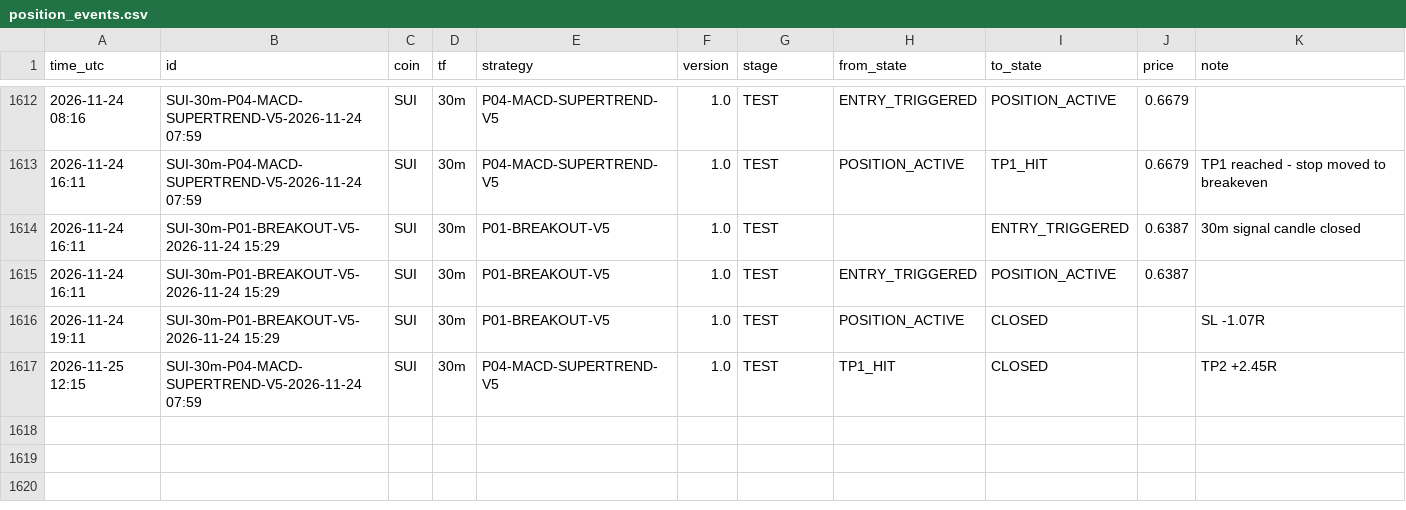
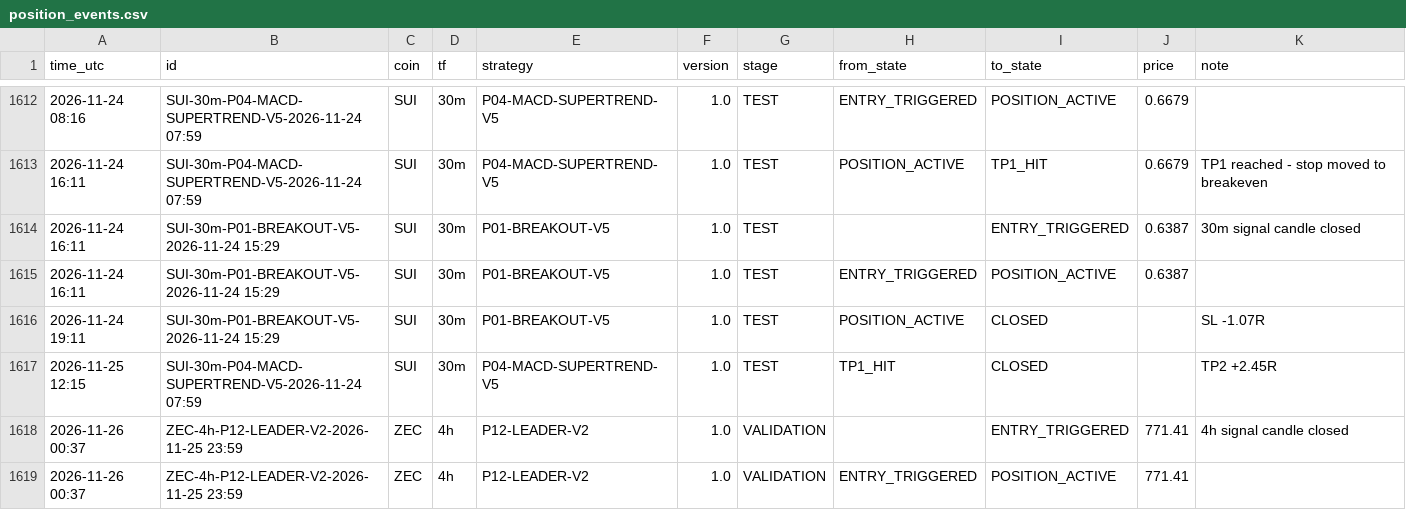
Before and after one commit to mayastraglobal-ui/crypto-signal-agent, a CSV file: reports/position_events.csv, drawn as a sheet; only a part is shown, gaps mark what is left out.

```diff
--- a/reports/position_events.csv
+++ b/reports/position_events.csv
@@ -1617 +1617,3 @@ time_utc,id,coin,tf,strategy,version,stage,from_state,to_state,price,note
 2026-11-25 12:15,SUI-30m-P04-MACD-SUPERTREND-V5-2026-11-24 07:59,SUI,30m,P04-MACD-SUPERTREND-V5,1.0,TEST,TP1_HIT,CLOSED,,TP2 +2.45R
+2026-11-26 00:37,ZEC-4h-P12-LEADER-V2-2026-11-25 23:59,ZEC,4h,P12-LEADER-V2,1.0,VALIDATION,,ENTRY_TRIGGERED,771.41,4h signal candle closed
+2026-11-26 00:37,ZEC-4h-P12-LEADER-V2-2026-11-25 23:59,ZEC,4h,P12-LEADER-V2,1.0,VALIDATION,ENTRY_TRIGGERED,POSITION_ACTIVE,771.41,
```
Also changed, not shown: reports/signals_log.csv, reports/strategy_scoreboard.csv, 25 other files.
